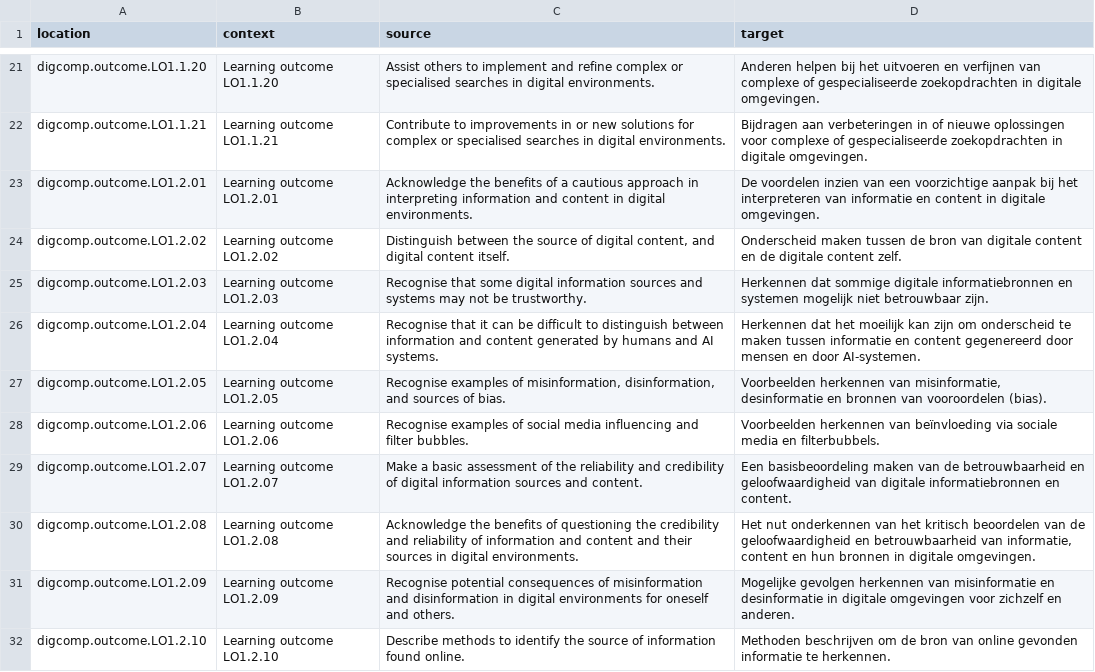
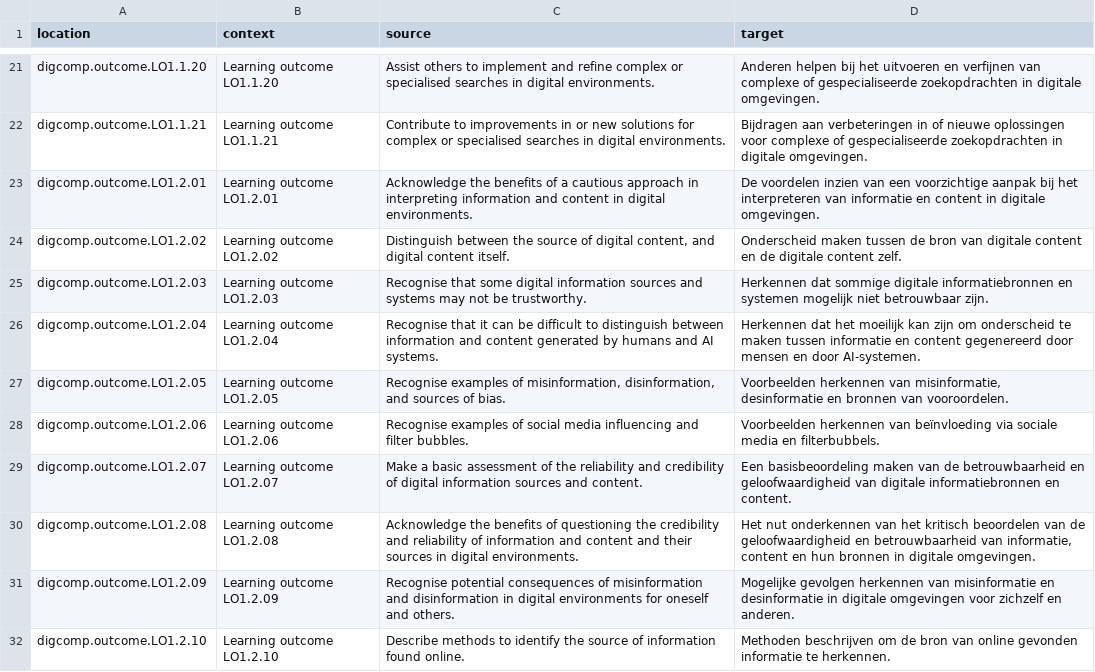
Before and after one commit to PiAir/digcomp3-l10n, a CSV file: locale/outcomes/nl.csv, drawn as a sheet; only a part is shown, gaps mark what is left out.

Commit message:
Translated using Weblate (Dutch)
Currently translated at 100.0% (523 of 523 strings)

Translation: DigComp 3.0/outcomes
Translate-URL: http://weblate.gosoftonline.com/projects/digcomp-3-0/outcomes/nl/

```diff
--- a/locale/outcomes/nl.csv
+++ b/locale/outcomes/nl.csv
@@ -26,3 +26,3 @@
 "digcomp.outcome.LO1.2.04","Learning outcome LO1.2.04","Recognise that it can be difficult to distinguish between information and content generated by humans and AI systems.","Herkennen dat het moeilijk kan zijn om onderscheid te maken tussen informatie en content gegenereerd door mensen en door AI-systemen."
-"digcomp.outcome.LO1.2.05","Learning outcome LO1.2.05","Recognise examples of misinformation, disinformation, and sources of bias.","Voorbeelden herkennen van misinformatie, desinformatie en bronnen van vooroordelen (bias)."
+"digcomp.outcome.LO1.2.05","Learning outcome LO1.2.05","Recognise examples of misinformation, disinformation, and sources of bias.","Voorbeelden herkennen van misinformatie, desinformatie en bronnen van vooroordelen."
 "digcomp.outcome.LO1.2.06","Learning outcome LO1.2.06","Recognise examples of social media influencing and filter bubbles.","Voorbeelden herkennen van beïnvloeding via sociale media en filterbubbels."
```
